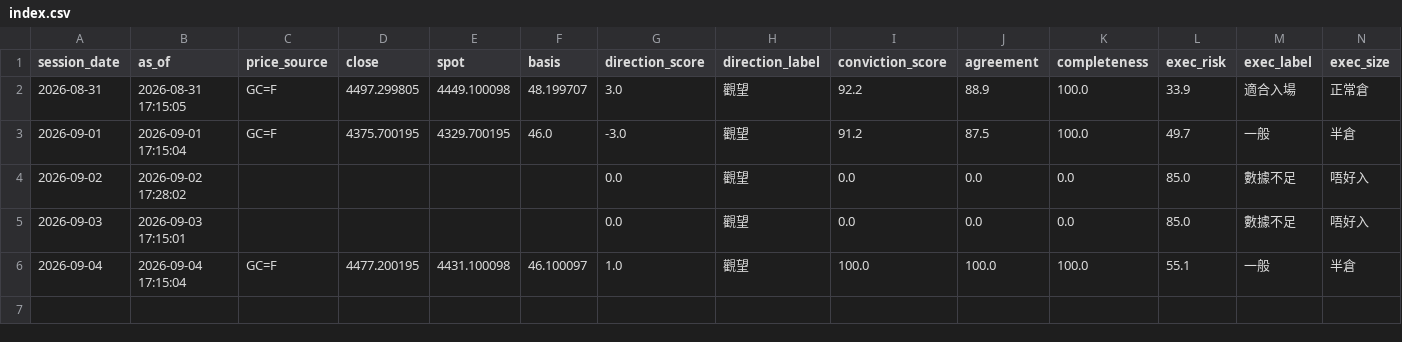
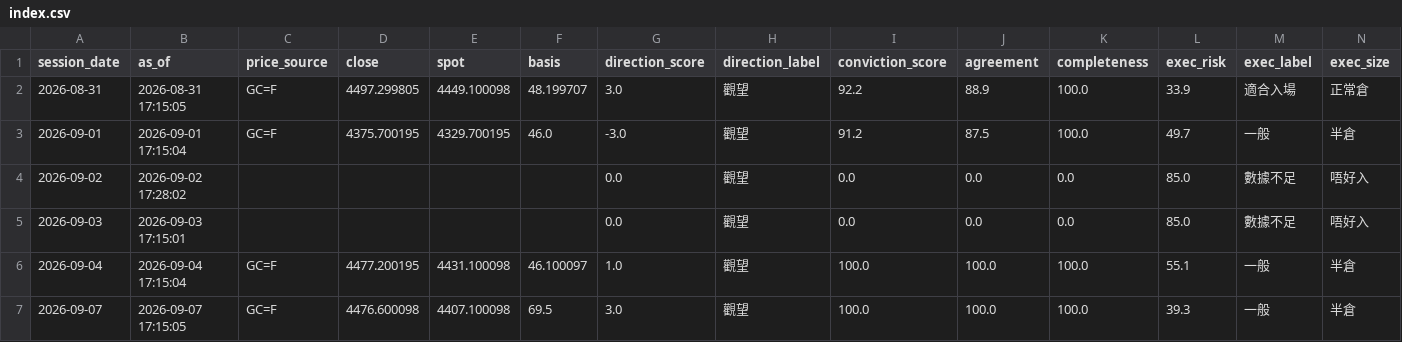
Before and after one commit to TraderBen2084/daily-briefing, a CSV file: gold/history/index.csv, drawn as a sheet; only a part is shown; rows hold the shown columns only; the diff names each change by its address in the sheet, - before the commit and + after, or states it on an @@ line.

```diff
--- a/gold/history/index.csv
+++ b/gold/history/index.csv
+row 7: 2026-09-07 | 2026-09-07 17:15:05 | GC=F | 4476.600098 | 4407.100098 | 69.5 | 3.0 | 觀望 | 100.0 | 100.0 | 100.0 | 39.3 | 一般 | 半倉
```
Also changed, not shown: 4 other files.
